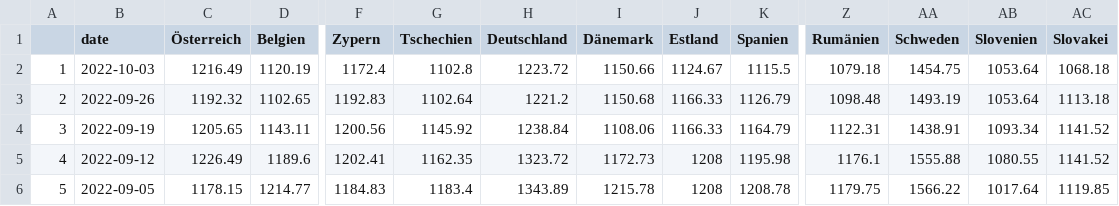
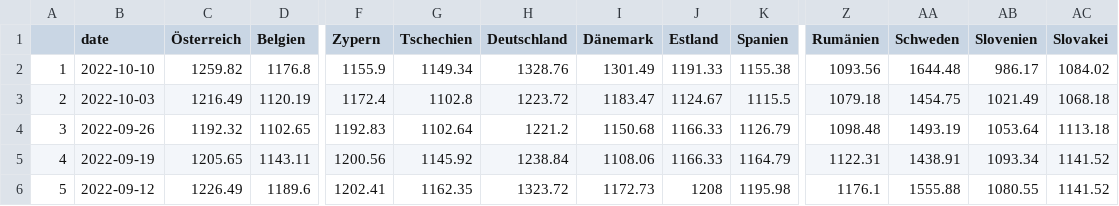
Before and after one commit to RobinKohrs/energiedashboardData, a CSV file: output/weekly_fuel_prices/historic/historic_diesel.csv, drawn as a sheet; only a part is shown, gaps mark what is left out; the shorter side is filled out with more unchanged rows; addresses are those after the commit; rows hold the shown columns only; the diff names each change by its address in the sheet, - before the commit and + after, or states it on an @@ line.

```diff
--- a/output/weekly_fuel_prices/historic/historic_diesel.csv
+++ b/output/weekly_fuel_prices/historic/historic_diesel.csv
+row 2: 1 | 2022-10-10 | 1259.82 | 1176.8 | 1155.9 | 1149.34 | 1328.76 | 1301.49 | 1191.33 | 1155.38 | 1093.56 | 1644.48 | 986.17 | 1084.02
@@ column A renumbered from row 3 down @@
-I3 (Dänemark): 1150.66
+I3 (Dänemark): 1183.47
-AB3 (Slovenien): 1053.64
+AB3 (Slovenien): 1021.49
```
